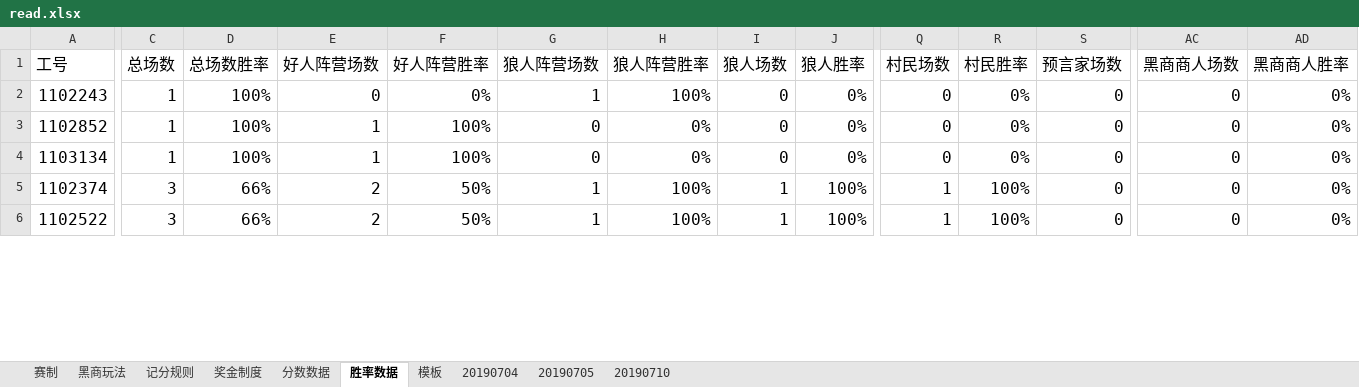
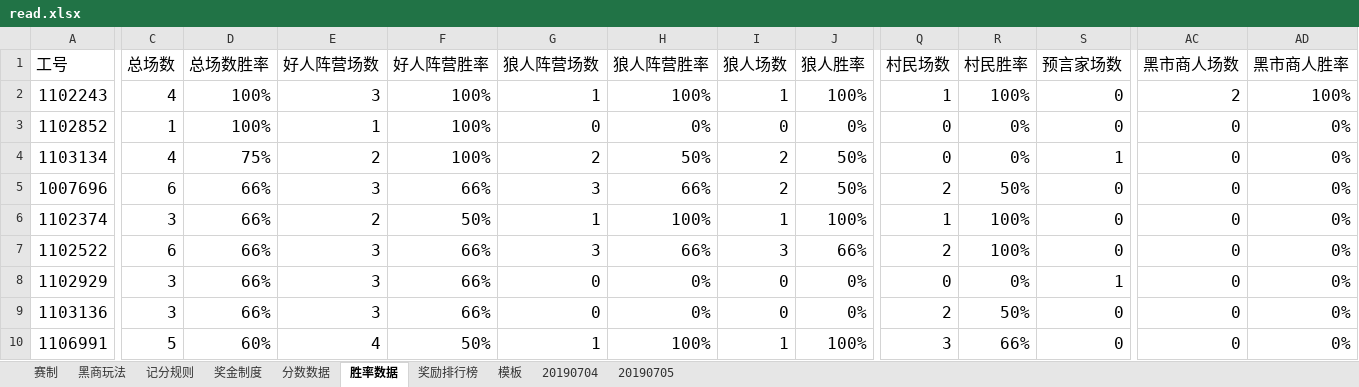
Before and after one commit to Redemptionme/wolfTools, an Excel workbook: wolfTools/read.xlsx, sheet 胜率数据, drawn as a sheet; only a part is shown, gaps mark what is left out; values as stored, in another font and other column widths than the file's, no borders; charts and pictures not drawn; addresses are those after the commit; rows hold the shown columns only; the diff covers the shown part only; the diff names each change by its address in the sheet, - before the commit and + after, or states it on an @@ line.

```diff
--- a/wolfTools/read.xlsx (sheet 胜率数据)
+++ b/wolfTools/read.xlsx (sheet 胜率数据)
-sheet tab: 20190710
+sheet tab: 奖励排行榜
-AC1: 黑商商人场数
+AC1: 黑市商人场数
-AD1: 黑商商人胜率
+AD1: 黑市商人胜率
-C2 (总场数): 1
+C2 (总场数): 4
-E2 (好人阵营场数): 0
+E2 (好人阵营场数): 3
-F2 (好人阵营胜率): 0%
+F2 (好人阵营胜率): 100%
-I2 (狼人场数): 0
+I2 (狼人场数): 1
-J2 (狼人胜率): 0%
+J2 (狼人胜率): 100%
-Q2 (村民场数): 0
+Q2 (村民场数): 1
-R2 (村民胜率): 0%
+R2 (村民胜率): 100%
-AC2 (黑市商人场数): 0
+AC2 (黑市商人场数): 2
-AD2 (黑市商人胜率): 0%
+AD2 (黑市商人胜率): 100%
-C4 (总场数): 1
+C4 (总场数): 4
-D4 (总场数胜率): 100%
+D4 (总场数胜率): 75%
-E4 (好人阵营场数): 1
+E4 (好人阵营场数): 2
-G4 (狼人阵营场数): 0
+G4 (狼人阵营场数): 2
-H4 (狼人阵营胜率): 0%
+H4 (狼人阵营胜率): 50%
-I4 (狼人场数): 0
+I4 (狼人场数): 2
-J4 (狼人胜率): 0%
+J4 (狼人胜率): 50%
-S4 (预言家场数): 0
+S4 (预言家场数): 1
+row 5: 1007696 | 6 | 66% | 3 | 66% | 3 | 66% | 2 | 50% | 2 | 50% | 0 | 0 | 0%
-C7 (总场数): 3
+C7 (总场数): 6
-E7 (好人阵营场数): 2
+E7 (好人阵营场数): 3
-F7 (好人阵营胜率): 50%
+F7 (好人阵营胜率): 66%
-G7 (狼人阵营场数): 1
+G7 (狼人阵营场数): 3
-H7 (狼人阵营胜率): 100%
+H7 (狼人阵营胜率): 66%
-I7 (狼人场数): 1
+I7 (狼人场数): 3
-J7 (狼人胜率): 100%
+J7 (狼人胜率): 66%
-Q7 (村民场数): 1
+Q7 (村民场数): 2
+row 8: 1102929 | 3 | 66% | 3 | 66% | 0 | 0% | 0 | 0% | 0 | 0% | 1 | 0 | 0%
+row 9: 1103136 | 3 | 66% | 3 | 66% | 0 | 0% | 0 | 0% | 2 | 50% | 0 | 0 | 0%
+row 10: 1106991 | 5 | 60% | 4 | 50% | 1 | 100% | 1 | 100% | 3 | 66% | 0 | 0 | 0%
```
Also changed, not shown: 1 added row, 2 removed rows and 38 edited cells elsewhere in this sheet, sheet 分数数据, sheet 20190705, sheet 赛制, charts or pictures, wolfTools/OutRank.xlsx, 8 other files.
